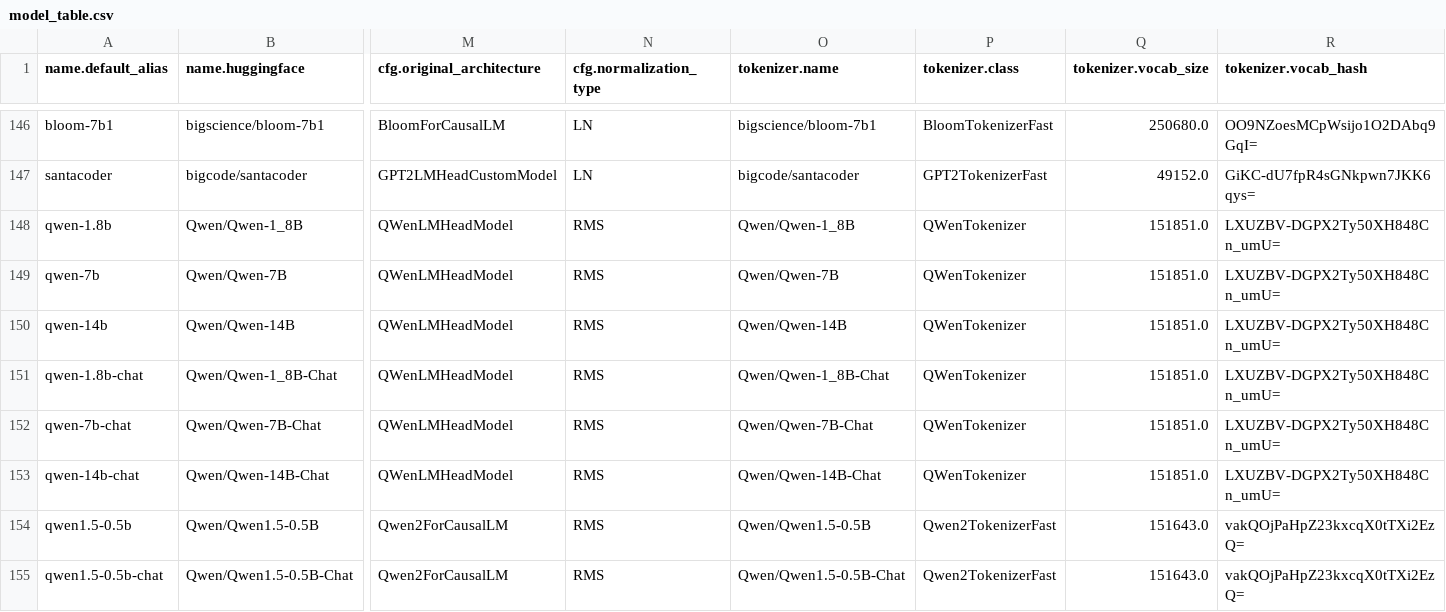
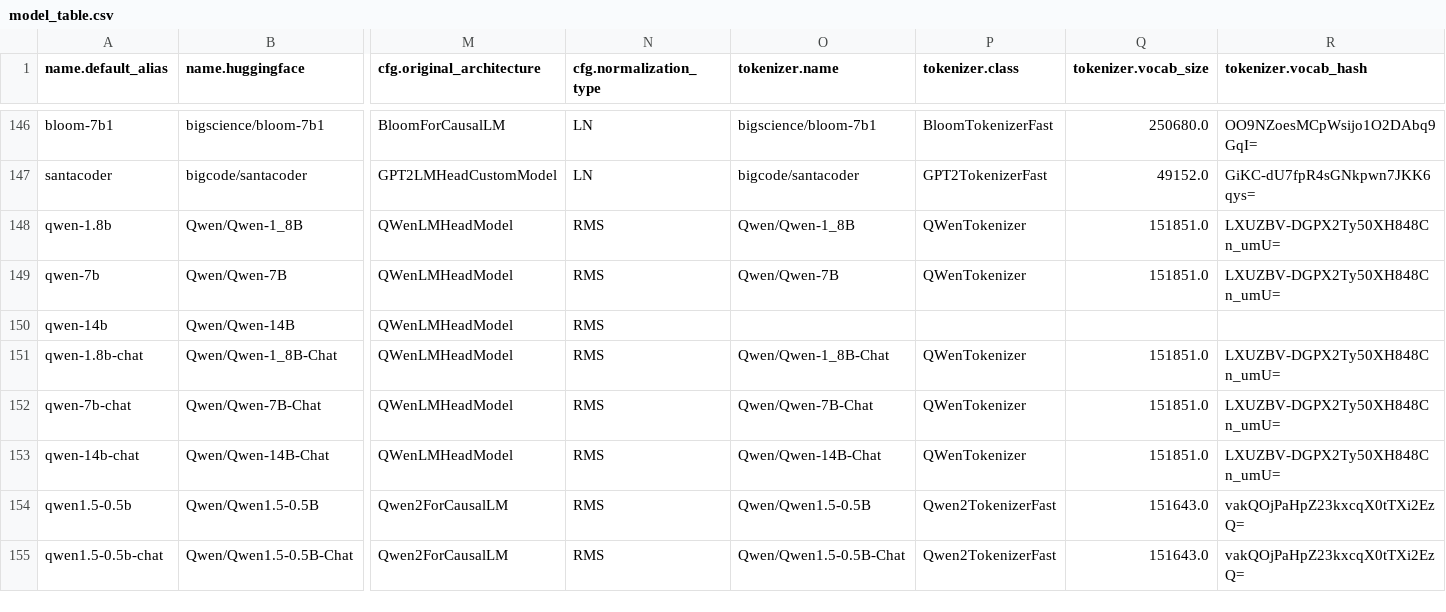
Before and after one commit to mivanit/transformerlens-model-table, a CSV file: docs/model_table.csv, drawn as a sheet; only a part is shown, gaps mark what is left out; the diff names each change by its address in the sheet, - before the commit and + after, or states it on an @@ line.

```diff
--- a/docs/model_table.csv
+++ b/docs/model_table.csv
-O150 (tokenizer.name): Qwen/Qwen-14B
+O150 (tokenizer.name): (empty)
-P150 (tokenizer.class): QWenTokenizer
+P150 (tokenizer.class): (empty)
-Q150 (tokenizer.vocab_size): 151851.0
+Q150 (tokenizer.vocab_size): (empty)
-R150 (tokenizer.vocab_hash): LXUZBV-DGPX2Ty50XH848Cn_umU=
+R150 (tokenizer.vocab_hash): (empty)
```
Also changed, not shown: 2 other files.
